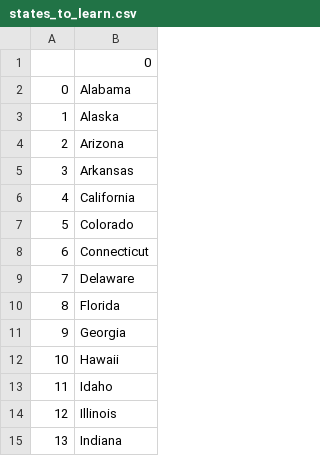
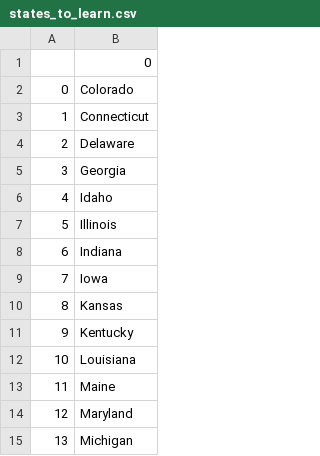
Before and after one commit to Pingu2a/Grinding, a CSV file: PyLearning/Exercices/States/states_to_learn.csv, drawn as a sheet; only a part is shown; the shorter side is filled out with more unchanged rows; removed rows and columns are numbered as before the commit, all else as after; the diff covers the shown part only; the diff names each change by its address in the sheet, - before the commit and + after, or states it on an @@ line.

```diff
--- a/PyLearning/Exercices/States/states_to_learn.csv
+++ b/PyLearning/Exercices/States/states_to_learn.csv
-row 2: 0 | Alabama
-row 3: 1 | Alaska
-row 4: 2 | Arizona
-row 5: 3 | Arkansas
-row 6: 4 | California
@@ column A renumbered from row 2 down @@
-row 10: 8 | Florida
-row 12: 10 | Hawaii
```
Also changed, not shown: 18 removed rows elsewhere in this file, 1 other file.
